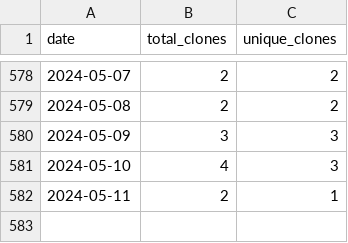
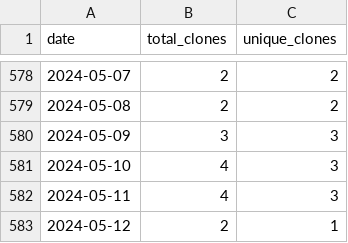
Before and after one commit to merrymitch/COMP4300, a CSV file: .traffic/clones.csv, drawn as a sheet; only a part is shown, gaps mark what is left out.

Commit message:
Updating repository traffic

```diff
--- a/.traffic/clones.csv
+++ b/.traffic/clones.csv
@@ -581,2 +581,3 @@ date,total_clones,unique_clones
 2024-05-10,4,3
-2024-05-11,2,1
+2024-05-11,4,3
+2024-05-12,2,1
```
Also changed, not shown: .traffic/views.csv, 3 other files.
